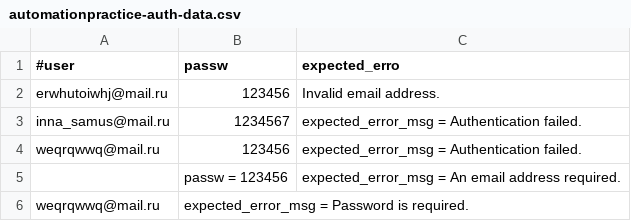
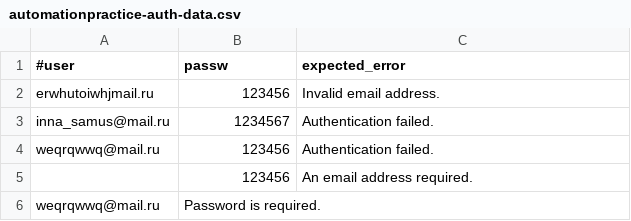
Before and after one commit to InnaBagmut/Academy-maven, a CSV file: data/automationpractice-auth-data.csv, drawn as a sheet.

```diff
--- a/data/automationpractice-auth-data.csv
+++ b/data/automationpractice-auth-data.csv
@@ -1,6 +1,6 @@
-#user,passw,expected_erro
-erwhutoiwhj@mail.ru,123456,Invalid email address.
-inna_samus@mail.ru,1234567, expected_error_msg = Authentication failed.
-weqrqwwq@mail.ru,123456,expected_error_msg = Authentication failed.
-,passw = 123456, expected_error_msg = An email address required.
-weqrqwwq@mail.ru,expected_error_msg = Password is required.
+#user,passw,expected_error
+erwhutoiwhjmail.ru,123456,Invalid email address.
+inna_samus@mail.ru,1234567,Authentication failed.
+weqrqwwq@mail.ru,123456,Authentication failed.
+,123456,An email address required.
+weqrqwwq@mail.ru,Password is required.
```
Also changed, not shown: 6 other files.
